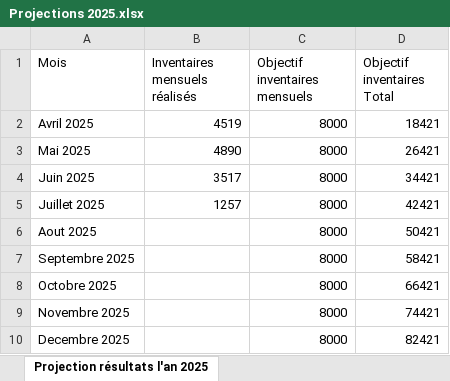
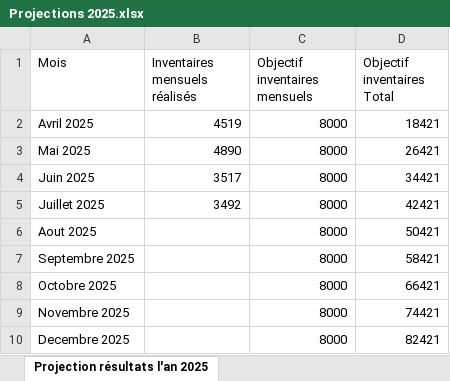
Before and after one commit to CHAHBG/Dashboard_Procasef, an Excel workbook: projections/Projections 2025.xlsx, sheet Projection résultats l'an 2025, drawn as a sheet; values as stored, in another font and other column widths than the file's, no borders; the diff names each change by its address in the sheet, - before the commit and + after, or states it on an @@ line.

Commit message:
Add files via upload

```diff
--- a/projections/Projections 2025.xlsx (sheet Projection résultats l'an 2025)
+++ b/projections/Projections 2025.xlsx (sheet Projection résultats l'an 2025)
-B5 (Inventaires mensuels réalisés): 1257
+B5 (Inventaires mensuels réalisés): 3492
```
